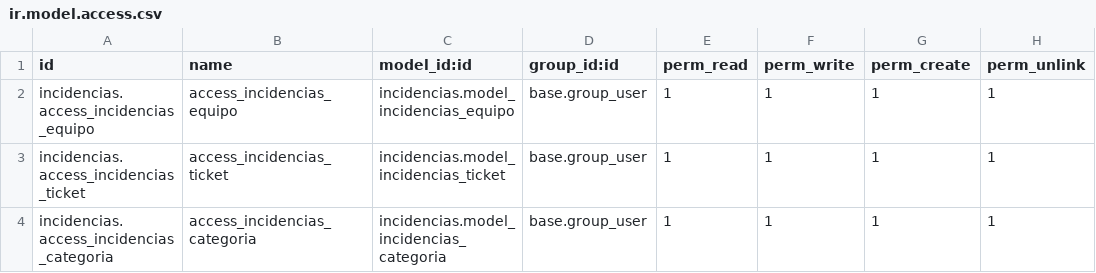
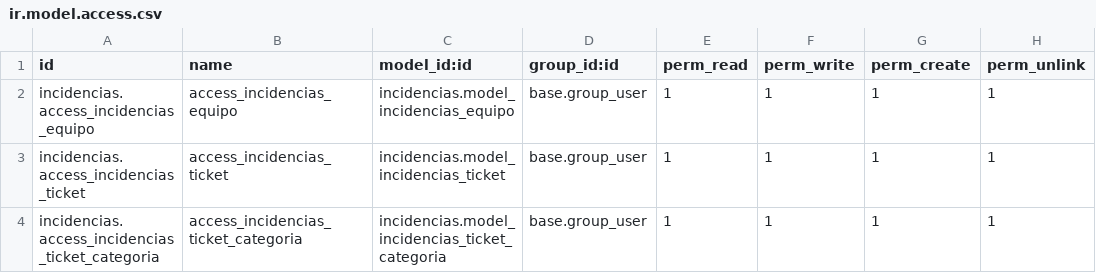
Before and after one commit to Carlos-Madrid-Jimenez/prueba_odoo, a CSV file: addons2/incidencias/security/ir.model.access.csv, drawn as a sheet.

Commit message:
Continuando el módulo de incidencias

```diff
--- a/addons2/incidencias/security/ir.model.access.csv
+++ b/addons2/incidencias/security/ir.model.access.csv
@@ -3,2 +3,2 @@ incidencias.access_incidencias_equipo,access_incidencias_equipo,incidencias.mode
 incidencias.access_incidencias_ticket,access_incidencias_ticket,incidencias.model_incidencias_ticket,base.group_user,1,1,1,1
-incidencias.access_incidencias_categoria,access_incidencias_categoria,incidencias.model_incidencias_categoria,base.group_user,1,1,1,1
+incidencias.access_incidencias_ticket_categoria,access_incidencias_ticket_categoria,incidencias.model_incidencias_ticket_categoria,base.group_user,1,1,1,1
```
Also changed, not shown: 10 other files.
